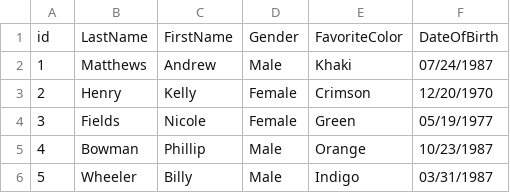
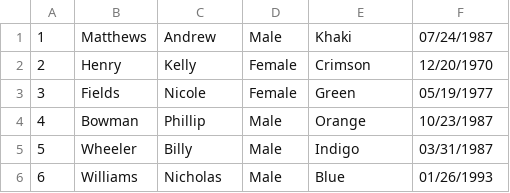
Before and after one commit to MLee21/ruby_db, a CSV file: customer_data_pd_test.csv, drawn as a sheet; only a part is shown; the shorter side is filled out with more unchanged rows.

Commit message:
renamed FileReader to FileHandler. created specs for CustomerBuilder. can take file input and create customer records

```diff
--- a/customer_data_pd_test.csv
+++ b/customer_data_pd_test.csv
@@ -1,2 +1 @@
-id|LastName|FirstName|Gender|FavoriteColor|DateOfBirth
 1|Matthews|Andrew|Male|Khaki|07/24/1987
```
Also changed, not shown: customer_data_test.csv, 6 other files.
